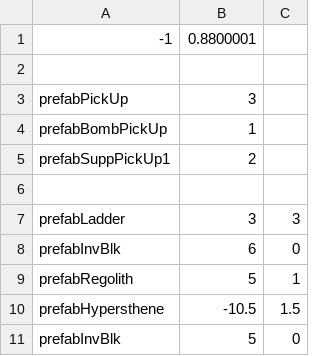
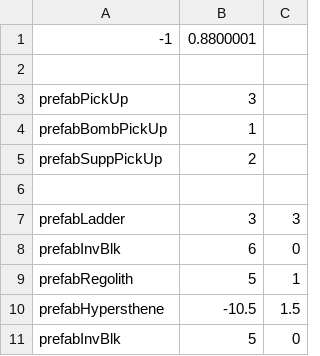
Before and after one commit to code-11/Animus_Mined, a CSV file: save002.csv, drawn as a sheet; only a part is shown.

```diff
--- a/save002.csv
+++ b/save002.csv
@@ -4,3 +4,3 @@ prefabPickUp,3,
 prefabBombPickUp,1,
-prefabSuppPickUp1,2,
+prefabSuppPickUp,2,
 ,,
```
Also changed, not shown: 14 other files.
